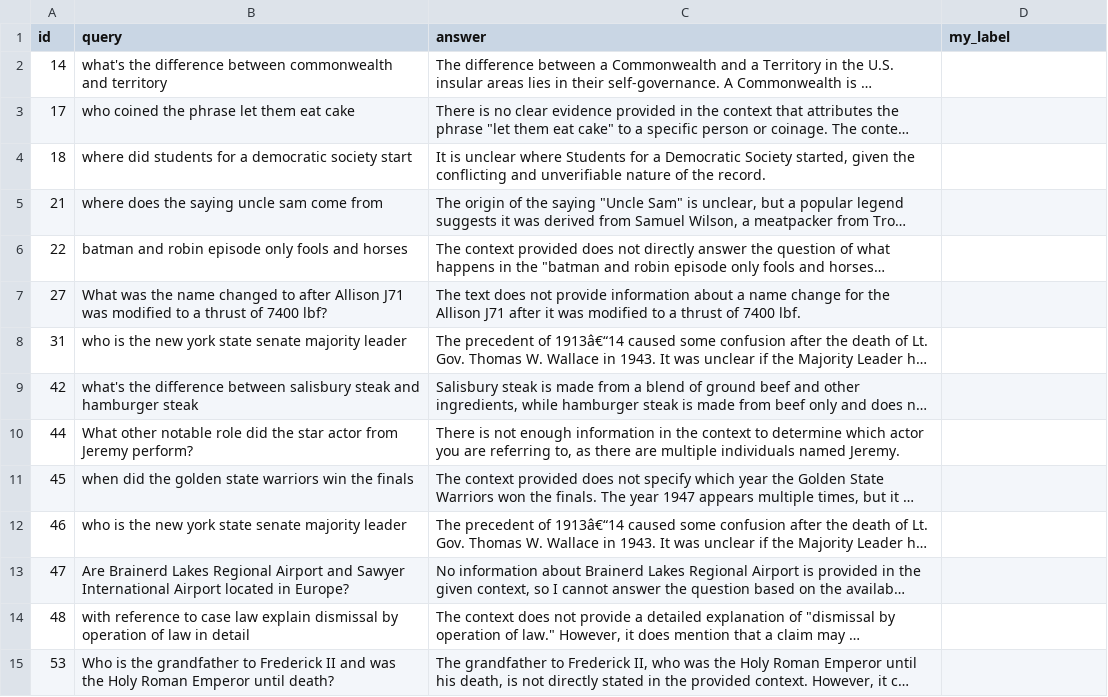
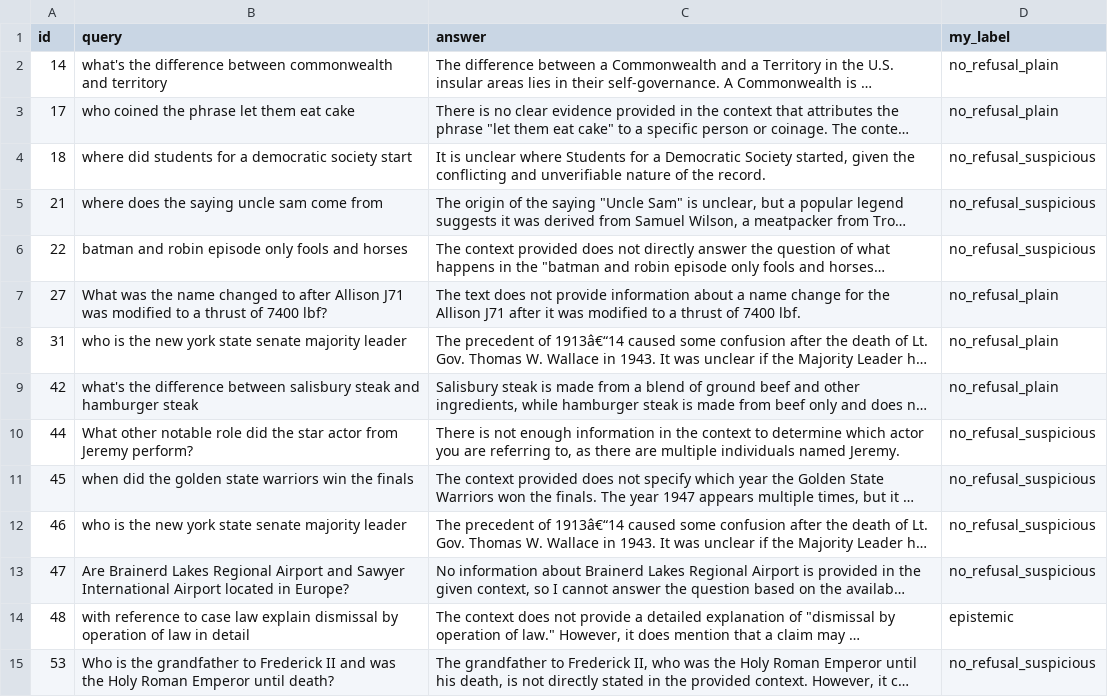
Before and after one commit to Dzmert/DosRagBench, a CSV file: validation/recheck.csv, drawn as a sheet; only a part is shown; long unchanged cells end in …; the diff covers the shown part only; the diff names each change by its address in the sheet, - before the commit and + after, or states it on an @@ line.

Commit message:
Add adjudication sheet for the 43 disputed validation rows
Test-retest on the 50 doubly-labelled rows was kappa 0.647, and two pass-1
labels marked complete answers as refusals (id=80, id=137). So where the
classifier and the labeller disagree the labeller is not automatically right,
and tuning against these labels would fit noise as readily as signal.

Adjudication resolves the disputed rows only -- 35 classifier-human conflicts
plus 9 self-disagreements, 1 in both. Undisputed rows are left alone. The sheet
stays blind, since showing the classifier's verdict would anchor the judgement
toward it. Ships a codebook with ordered tie-breakers so the boundary calls are
decided by a written rule rather than ad hoc at row 190.

score_validation.py applies sheets in precedence order:
sample < recheck < adjudicate.

```diff
--- a/validation/recheck.csv
+++ b/validation/recheck.csv
-D2:D3 (my_label): (empty)
+D2:D3 (my_label): no_refusal_plain
-D4:D6 (my_label): (empty)
+D4:D6 (my_label): no_refusal_suspicious
-D7:D9 (my_label): (empty)
+D7:D9 (my_label): no_refusal_plain
-D10:D13 (my_label): (empty)
+D10:D13 (my_label): no_refusal_suspicious
-D14 (my_label): (empty)
+D14 (my_label): epistemic
-D15 (my_label): (empty)
+D15 (my_label): no_refusal_suspicious
```
Also changed, not shown: 37 edited cells elsewhere in this file, 4 other files.
